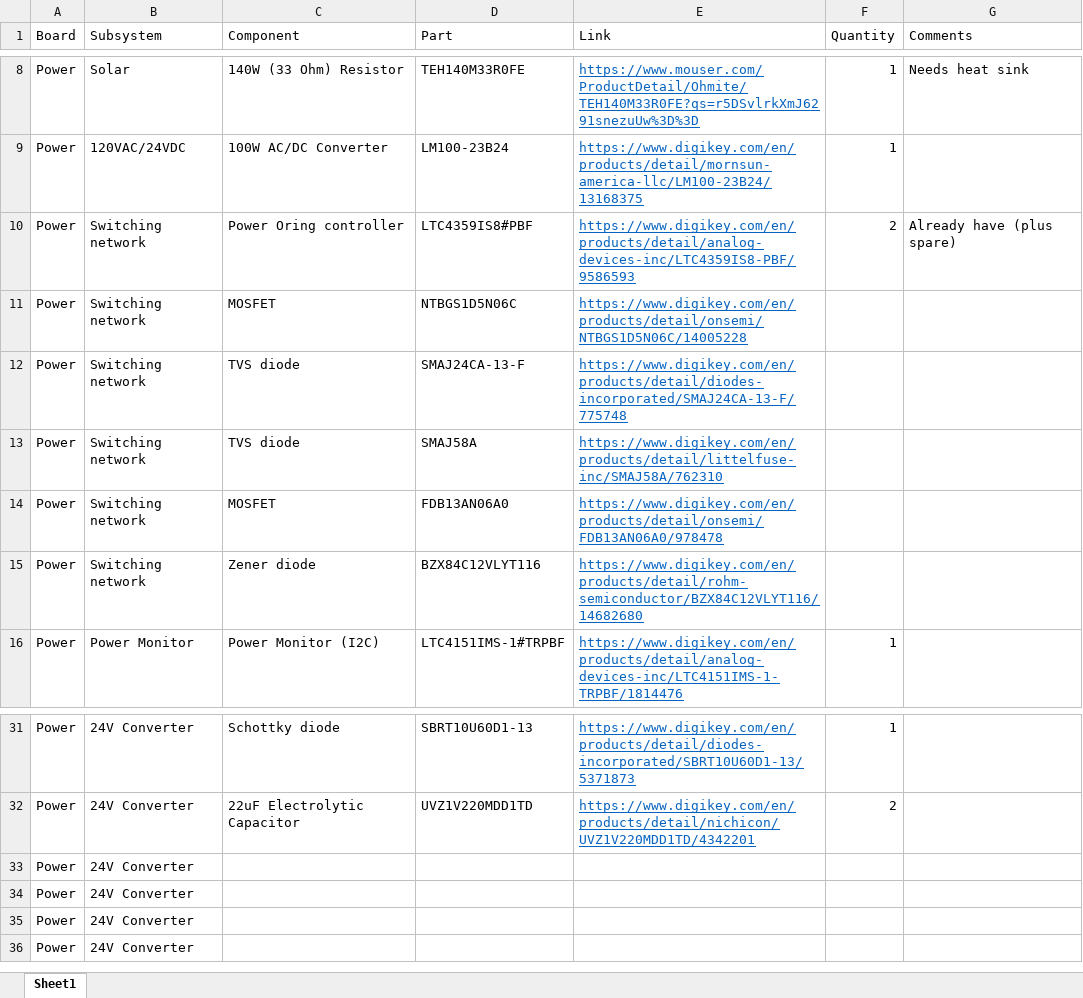
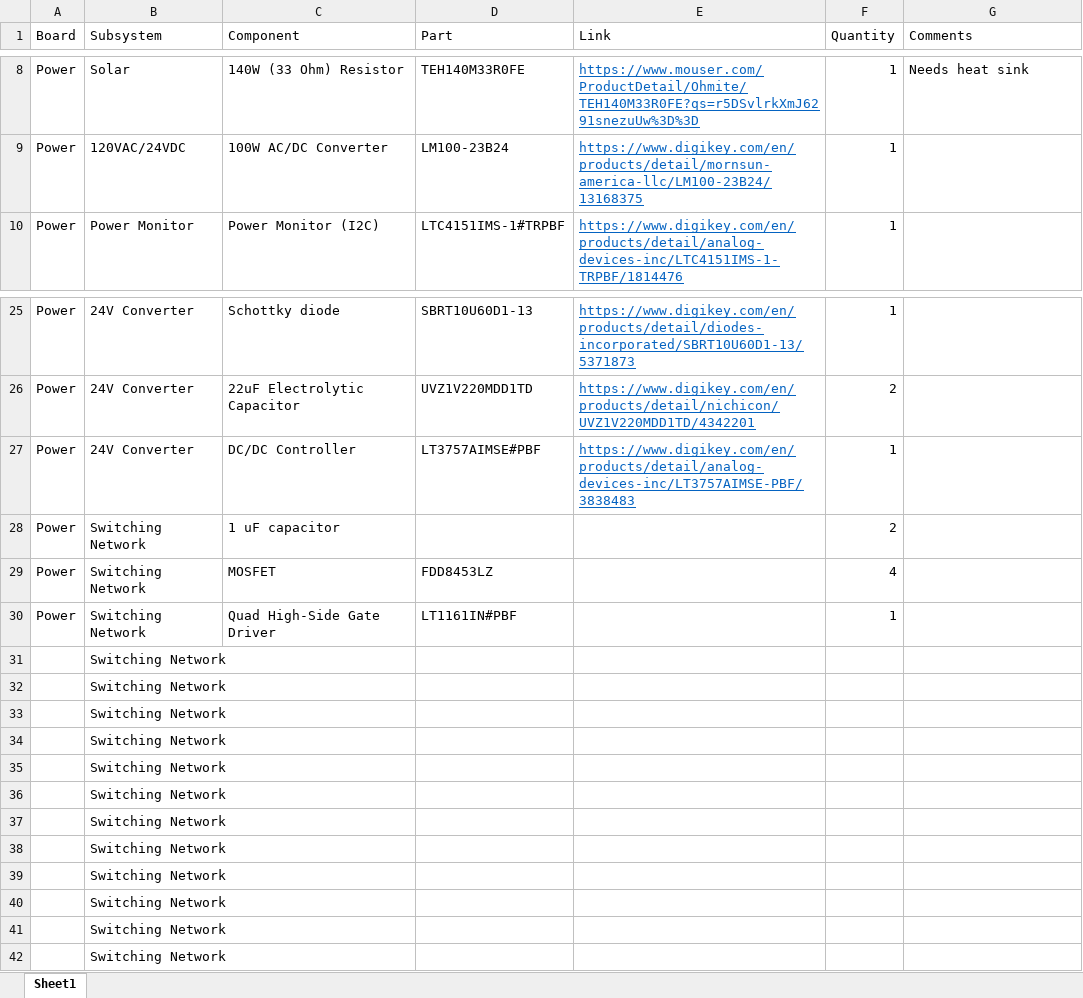
Before and after one commit to bobo-nums/ece445, an Excel workbook: datasheets/components.xlsx, sheet Sheet1, drawn as a sheet; only a part is shown, gaps mark what is left out; values as stored, in another font and other column widths than the file's, no borders; removed rows and columns are numbered as before the commit, all else as after; the diff names each change by its address in the sheet, - before the commit and + after, or states it on an @@ line.

```diff
--- a/datasheets/components.xlsx (sheet Sheet1)
+++ b/datasheets/components.xlsx (sheet Sheet1)
-row 10: Power | Switching network | Power Oring controller | LTC4359IS8#PBF | https://www.digikey.com/en/products/detail/analog-devices-inc/LTC4359IS8-PBF/9586593 | 2 | Already have (plus spare)
-row 11: Power | Switching network | MOSFET | NTBGS1D5N06C | https://www.digikey.com/en/products/detail/onsemi/NTBGS1D5N06C/14005228
-row 12: Power | Switching network | TVS diode | SMAJ24CA-13-F | https://www.digikey.com/en/products/detail/diodes-incorporated/SMAJ24CA-13-F/775748
-row 13: Power | Switching network | TVS diode | SMAJ58A | https://www.digikey.com/en/products/detail/littelfuse-inc/SMAJ58A/762310
-row 14: Power | Switching network | MOSFET | FDB13AN06A0 | https://www.digikey.com/en/products/detail/onsemi/FDB13AN06A0/978478
-row 15: Power | Switching network | Zener diode | BZX84C12VLYT116 | https://www.digikey.com/en/products/detail/rohm-semiconductor/BZX84C12VLYT116/14682680
-C27 (Component): (empty)
+C27 (Component): DC/DC Controller
-D27 (Part): (empty)
+D27 (Part): LT3757AIMSE#PBF
-E27 (Link): (empty)
+E27 (Link): https://www.digikey.com/en/products/detail/analog-devices-inc/LT3757AIMSE-PBF/3838483
-F27 (Quantity): (empty)
+F27 (Quantity): 1
-row 34: Power | 24V Converter
-row 35: Power | 24V Converter
-row 36: Power | 24V Converter
+row 28: Power | Switching Network | 1 uF capacitor |  |  | 2
+row 29: Power | Switching Network | MOSFET | FDD8453LZ |  | 4
+row 30: Power | Switching Network | Quad High-Side Gate Driver | LT1161IN#PBF |  | 1
+row 31:  | Switching Network
+row 32:  | Switching Network
+row 33:  | Switching Network
+row 34:  | Switching Network
+row 35:  | Switching Network
+row 36:  | Switching Network
+row 37:  | Switching Network
+row 38:  | Switching Network
+row 39:  | Switching Network
+row 40:  | Switching Network
+row 41:  | Switching Network
+row 42:  | Switching Network
```
Also changed, not shown: 10 other files.
